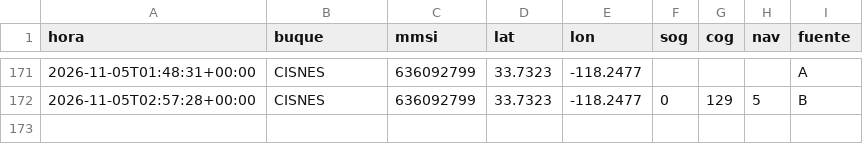
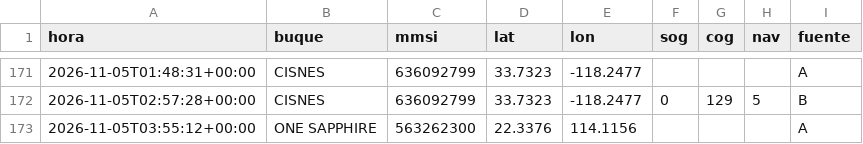
Before and after one commit to jart0988aj-maker/monitoreo-buques, a CSV file: docs/data/historial/posiciones_2026-11.csv, drawn as a sheet; only a part is shown, gaps mark what is left out; the diff names each change by its address in the sheet, - before the commit and + after, or states it on an @@ line.

```diff
--- a/docs/data/historial/posiciones_2026-11.csv
+++ b/docs/data/historial/posiciones_2026-11.csv
+row 173: 2026-11-05T03:55:12+00:00 | ONE SAPPHIRE | 563262300 | 22.3376 | 114.1156 |  |  |  | A
```
Also changed, not shown: docs/data/historial/congestion.csv, docs/data/historial/eventos_puerto.csv, 6 other files.
